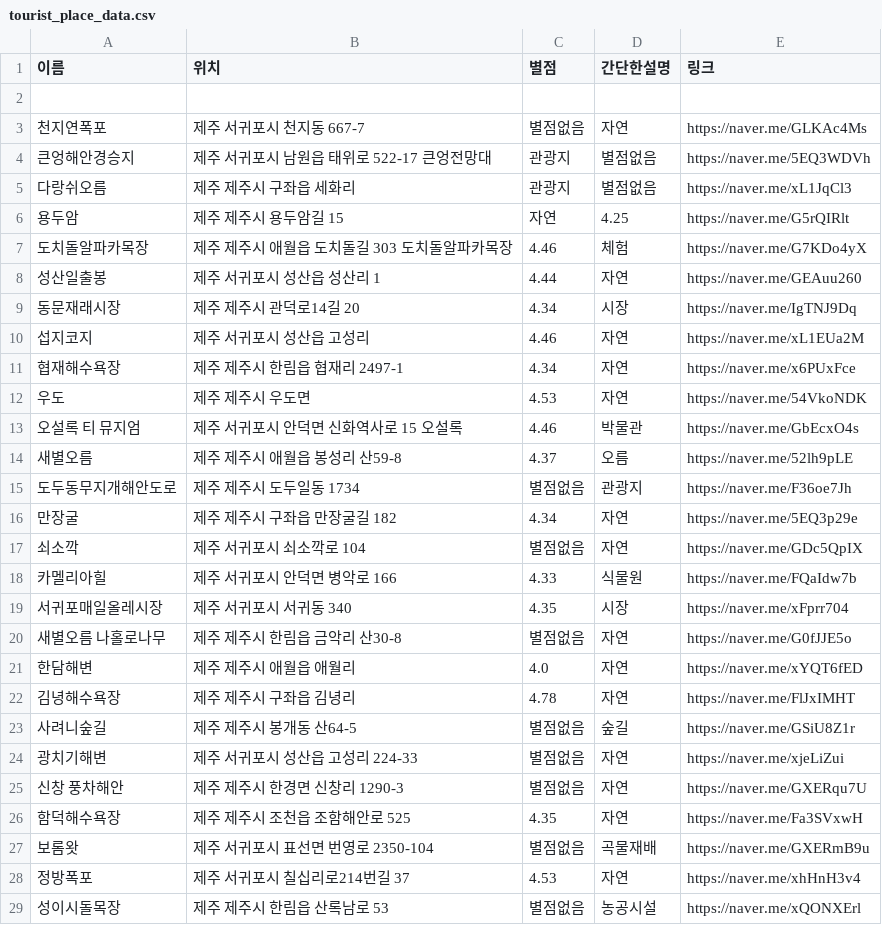
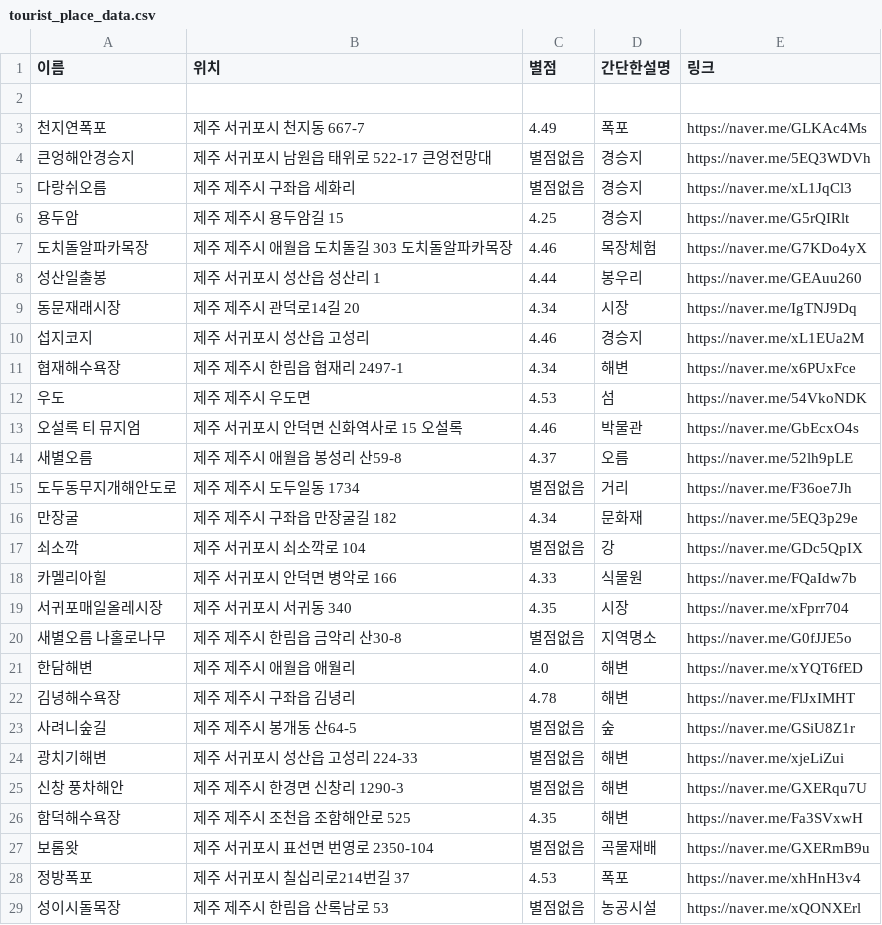
Before and after one commit to OSS-3-MINTAEK/Recomendataion_Place, a CSV file: tourist_place_data.csv, drawn as a sheet; only a part is shown; the diff covers the shown part only.

Commit message:
오류수정

```diff
--- a/tourist_place_data.csv
+++ b/tourist_place_data.csv
@@ -2,28 +2,28 @@
 
-천지연폭포, 제주 서귀포시 천지동 667-7,별점없음,자연,https://naver.me/GLKAc4Ms
-큰엉해안경승지, 제주 서귀포시 남원읍 태위로 522-17 큰엉전망대,관광지,별점없음,https://naver.me/5EQ3WDVh
-다랑쉬오름, 제주 제주시 구좌읍 세화리,관광지,별점없음,https://naver.me/xL1JqCl3
-용두암, 제주 제주시 용두암길 15, 자연,4.25,https://naver.me/G5rQIRlt
-도치돌알파카목장, 제주 제주시 애월읍 도치돌길 303 도치돌알파카목장,4.46,체험,https://naver.me/G7KDo4yX
-성산일출봉, 제주 서귀포시 성산읍 성산리 1,4.44,자연,https://naver.me/GEAuu260
+천지연폭포, 제주 서귀포시 천지동 667-7, 4.49 ,폭포, https://naver.me/GLKAc4Ms
+큰엉해안경승지, 제주 서귀포시 남원읍 태위로 522-17 큰엉전망대, 별점없음, 경승지, https://naver.me/5EQ3WDVh
+다랑쉬오름, 제주 제주시 구좌읍 세화리, 별점없음, 경승지, https://naver.me/xL1JqCl3
+용두암, 제주 제주시 용두암길 15, 4.25, 경승지, https://naver.me/G5rQIRlt
+도치돌알파카목장, 제주 제주시 애월읍 도치돌길 303 도치돌알파카목장, 4.46,목장체험,https://naver.me/G7KDo4yX
+성산일출봉, 제주 서귀포시 성산읍 성산리 1,4.44,봉우리,https://naver.me/GEAuu260
 동문재래시장, 제주 제주시 관덕로14길 20,4.34,시장,https://naver.me/IgTNJ9Dq
-섭지코지, 제주 서귀포시 성산읍 고성리, 4.46, 자연,https://naver.me/xL1EUa2M
-협재해수욕장, 제주 제주시 한림읍 협재리 2497-1, 4.34, 자연,https://naver.me/x6PUxFce
-우도, 제주 제주시 우도면, 4.53, 자연,https://naver.me/54VkoNDK
+섭지코지, 제주 서귀포시 성산읍 고성리, 4.46, 경승지,https://naver.me/xL1EUa2M
+협재해수욕장, 제주 제주시 한림읍 협재리 2497-1, 4.34, 해변,https://naver.me/x6PUxFce
+우도, 제주 제주시 우도면, 4.53, 섬,https://naver.me/54VkoNDK
 오설록 티 뮤지엄, 제주 서귀포시 안덕면 신화역사로 15 오설록, 4.46, 박물관,https://naver.me/GbEcxO4s
 새별오름, 제주 제주시 애월읍 봉성리 산59-8, 4.37, 오름,https://naver.me/52lh9pLE
-도두동무지개해안도로, 제주 제주시 도두일동  1734, 별점없음, 관광지,https://naver.me/F36oe7Jh
-만장굴, 제주 제주시 구좌읍 만장굴길 182, 4.34, 자연,https://naver.me/5EQ3p29e
-쇠소깍, 제주 서귀포시 쇠소깍로 104, 별점없음, 자연,https://naver.me/GDc5QpIX
+도두동무지개해안도로, 제주 제주시 도두일동  1734, 별점없음, 거리,https://naver.me/F36oe7Jh
+만장굴, 제주 제주시 구좌읍 만장굴길 182, 4.34, 문화재,https://naver.me/5EQ3p29e
+쇠소깍, 제주 서귀포시 쇠소깍로 104, 별점없음, 강,https://naver.me/GDc5QpIX
 카멜리아힐, 제주 서귀포시 안덕면 병악로 166, 4.33, 식물원,https://naver.me/FQaIdw7b
 서귀포매일올레시장, 제주 서귀포시 서귀동 340, 4.35, 시장,https://naver.me/xFprr704
-새별오름 나홀로나무, 제주 제주시 한림읍 금악리 산30-8, 별점없음, 자연,https://naver.me/G0fJJE5o
-한담해변, 제주 제주시 애월읍 애월리, 4.0, 자연,https://naver.me/xYQT6fED
-김녕해수욕장, 제주 제주시 구좌읍 김녕리, 4.78, 자연,https://naver.me/FlJxIMHT
-사려니숲길, 제주 제주시 봉개동 산64-5, 별점없음, 숲길,https://naver.me/GSiU8Z1r
-광치기해변, 제주 서귀포시 성산읍 고성리 224-33, 별점없음, 자연,https://naver.me/xjeLiZui
-신창 풍차해안, 제주 제주시 한경면 신창리 1290-3, 별점없음, 자연,https://naver.me/GXERqu7U
-함덕해수욕장, 제주 제주시 조천읍 조함해안로 525, 4.35, 자연,https://naver.me/Fa3SVxwH
+새별오름 나홀로나무, 제주 제주시 한림읍 금악리 산30-8, 별점없음, 지역명소,https://naver.me/G0fJJE5o
+한담해변, 제주 제주시 애월읍 애월리, 4.0, 해변,https://naver.me/xYQT6fED
+김녕해수욕장, 제주 제주시 구좌읍 김녕리, 4.78, 해변,https://naver.me/FlJxIMHT
+사려니숲길, 제주 제주시 봉개동 산64-5, 별점없음, 숲,https://naver.me/GSiU8Z1r
+광치기해변, 제주 서귀포시 성산읍 고성리 224-33, 별점없음, 해변,https://naver.me/xjeLiZui
+신창 풍차해안, 제주 제주시 한경면 신창리 1290-3, 별점없음, 해변,https://naver.me/GXERqu7U
+함덕해수욕장, 제주 제주시 조천읍 조함해안로 525, 4.35, 해변,https://naver.me/Fa3SVxwH
 보롬왓, 제주 서귀포시 표선면 번영로 2350-104, 별점없음, 곡물재배,https://naver.me/GXERmB9u
-정방폭포, 제주 서귀포시 칠십리로214번길 37, 4.53, 자연,https://naver.me/xhHnH3v4
+정방폭포, 제주 서귀포시 칠십리로214번길 37, 4.53, 폭포,https://naver.me/xhHnH3v4
 성이시돌목장, 제주 제주시 한림읍 산록남로 53, 별점없음, 농공시설,https://naver.me/xQONXErl
```
Also changed, not shown: 1 removed row and 22 edited cells elsewhere in this file.
